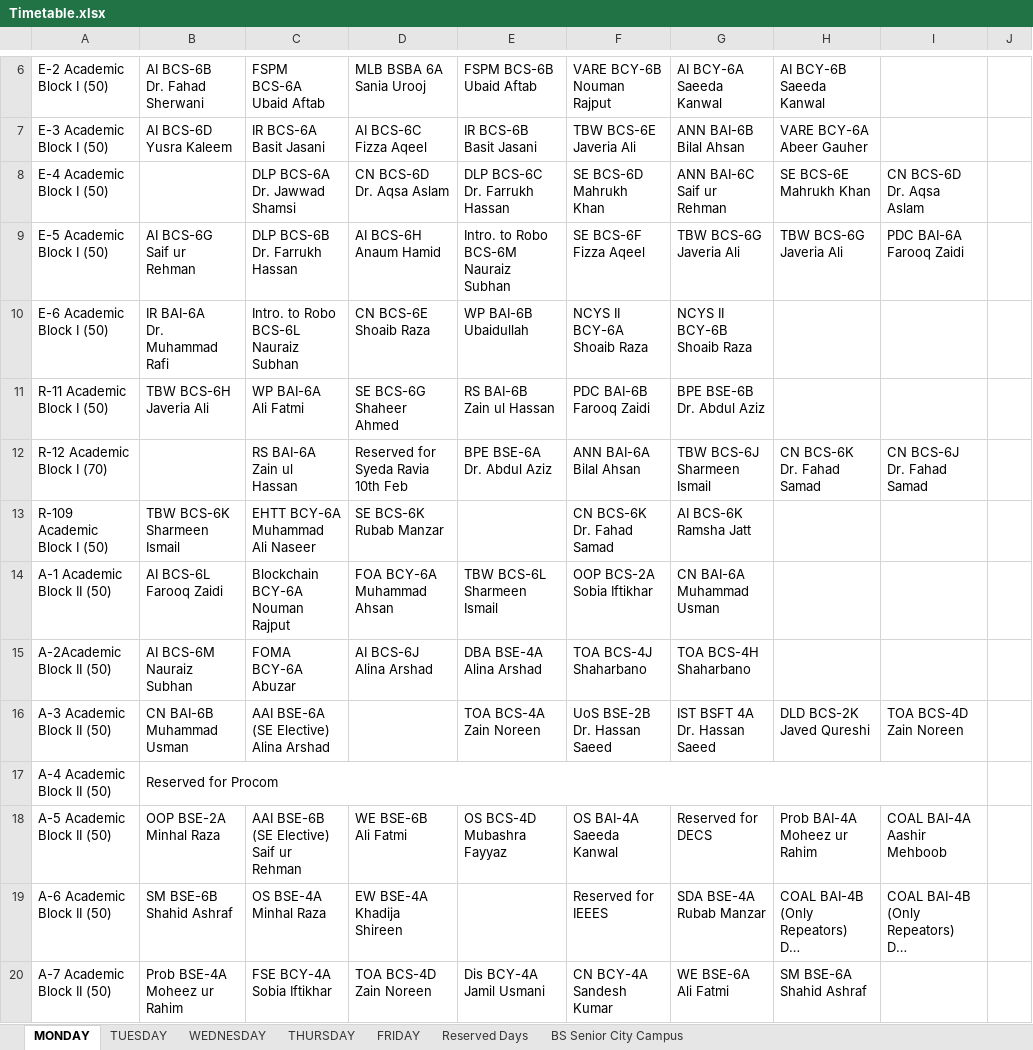
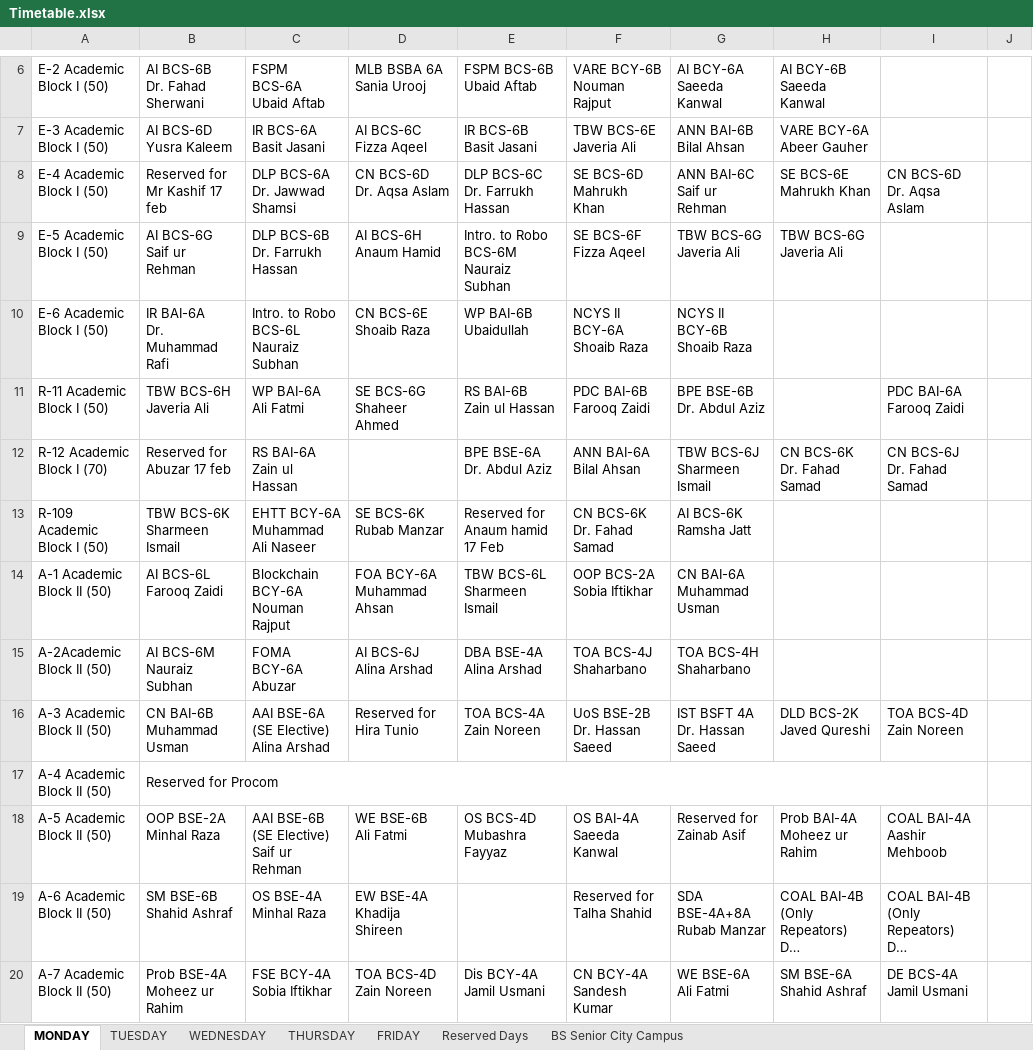
Before and after one commit to CodeWeaveCo/Nuces-Timetable, an Excel workbook: Timetable.xlsx, sheet MONDAY, drawn as a sheet; only a part is shown, gaps mark what is left out; long unchanged cells end in …; values as stored, in another font and other column widths than the file's, no cell formats; charts and pictures not drawn; ↵ is a line break in a cell; the diff covers the shown part only; the diff names each change by its address in the sheet, - before the commit and + after, or states it on an @@ line.

```diff
--- a/Timetable.xlsx (sheet MONDAY)
+++ b/Timetable.xlsx (sheet MONDAY)
-B8: (empty)
+B8: Reserved for Mr Kashif 17 feb
-I9: PDC BAI-6A ↵ Farooq Zaidi
+I9: (empty)
-I11: (empty)
+I11: PDC BAI-6A ↵ Farooq Zaidi
-B12: (empty)
+B12: Reserved for Abuzar 17 feb
-D12: Reserved for Syeda Ravia 10th Feb
+D12: (empty)
-E13: (empty)
+E13: Reserved for Anaum hamid 17 Feb
-D16: (empty)
+D16: Reserved for Hira Tunio
-G18: Reserved for DECS
+G18: Reserved for Zainab Asif
-F19: Reserved for IEEES
+F19: Reserved for Talha Shahid
-G19: SDA BSE-4A ↵ Rubab Manzar
+G19: SDA BSE-4A+8A ↵ Rubab Manzar
-I20: (empty)
+I20: DE BCS-4A ↵ Jamil Usmani
```
Also changed, not shown: 39 edited cells and merged cells elsewhere in this sheet, sheet THURSDAY, sheet FRIDAY, sheet TUESDAY, sheet WEDNESDAY, cell formats.
